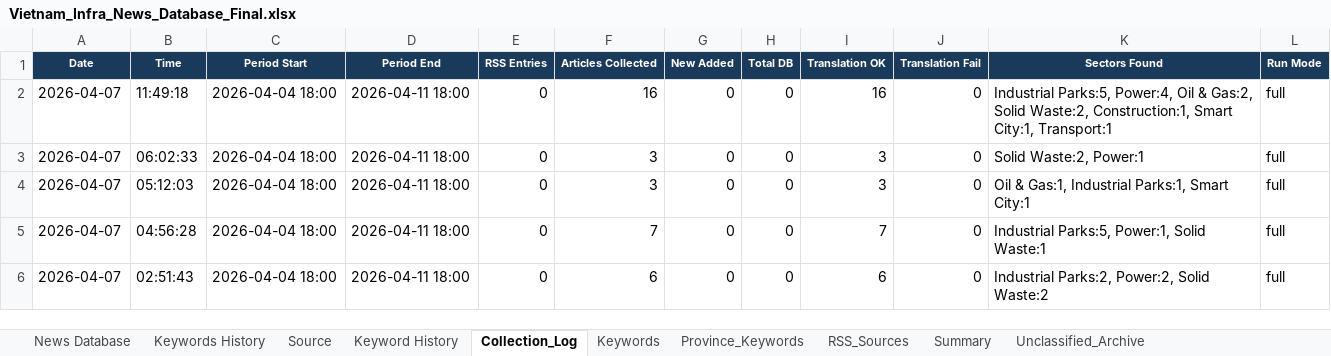
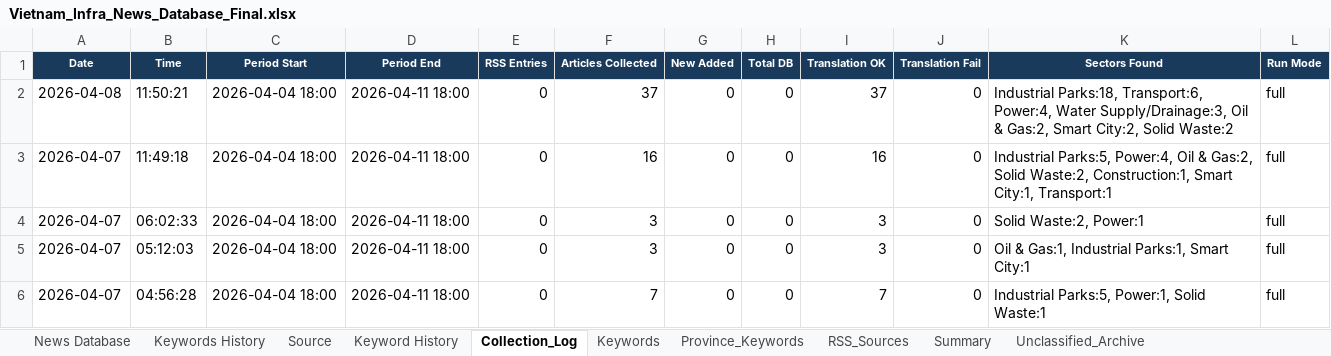
Before and after one commit to hms4792/vietnam-infra-news, an Excel workbook: data/database/Vietnam_Infra_News_Database_Final.xlsx, sheet Collection_Log, drawn as a sheet; only a part is shown; the shorter side is filled out with more unchanged rows; values as stored, in another font and other column widths than the file's, no borders; the diff names each change by its address in the sheet, - before the commit and + after, or states it on an @@ line.

```diff
--- a/data/database/Vietnam_Infra_News_Database_Final.xlsx (sheet Collection_Log)
+++ b/data/database/Vietnam_Infra_News_Database_Final.xlsx (sheet Collection_Log)
+row 2: 2026-04-08 | 11:50:21 | 2026-04-04 18:00 | 2026-04-11 18:00 | 0 | 37 | 0 | 0 | 37 | 0 | Industrial Parks:18, Transport:6, Power:4, Water Supply/Drainage:3, Oil & Gas:2, Smart City:2, Solid Waste:2 | full
```
Also changed, not shown: sheet News Database, sheet Keywords History, sheet Keyword History, sheet Province_Keywords, sheet Summary, sheet Keywords, 3 other files.
